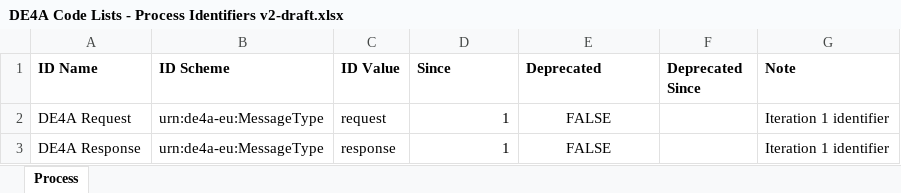
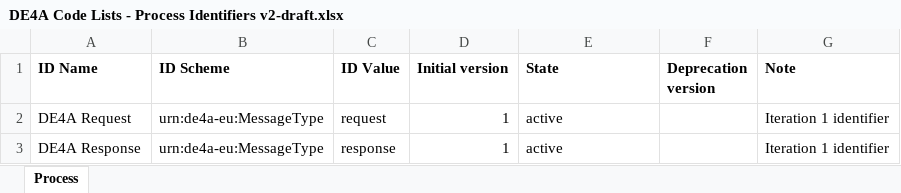
Before and after one commit to de4a-eu/de4a-codelists, an Excel workbook: code lists/DE4A Code Lists - Process Identifiers v2-draft.xlsx, sheet Process, drawn as a sheet; values as stored, in another font and other column widths than the file's, no borders; the diff names each change by its address in the sheet, - before the commit and + after, or states it on an @@ line.

```diff
--- a/code lists/DE4A Code Lists - Process Identifiers v2-draft.xlsx (sheet Process)
+++ b/code lists/DE4A Code Lists - Process Identifiers v2-draft.xlsx (sheet Process)
-D1: Since
+D1: Initial version
-E1: Deprecated
+E1: State
-F1: Deprecated Since
+F1: Deprecation version
-E2:E3 (State): FALSE
+E2:E3 (State): active
-E2:E3 alignment: center
+E2:E3 alignment: left
```
Also changed, not shown: code lists/DE4A Code Lists - Document Type Identifiers v2-draft.xlsx, code lists/DE4A Code Lists - Participant identifier schemes v2-draft.xlsx, 1 other file.
